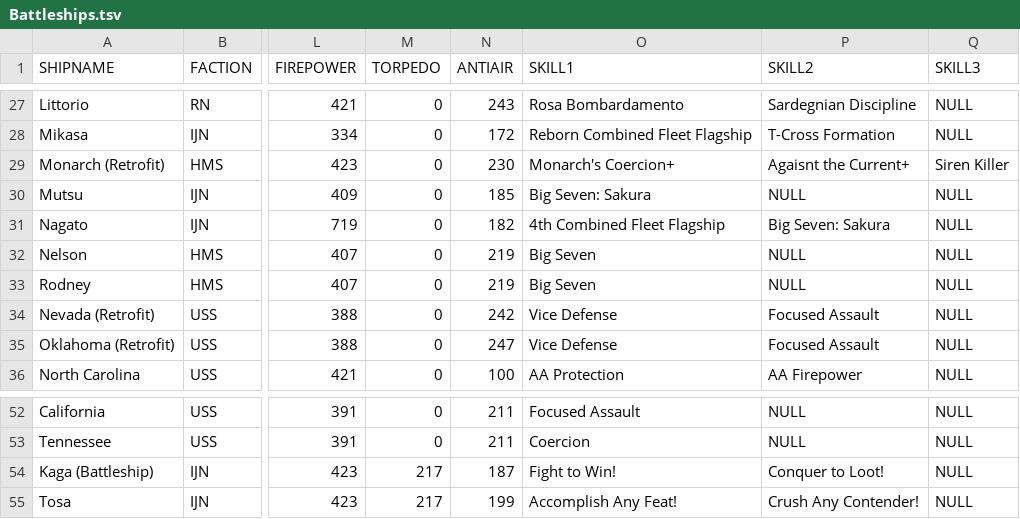
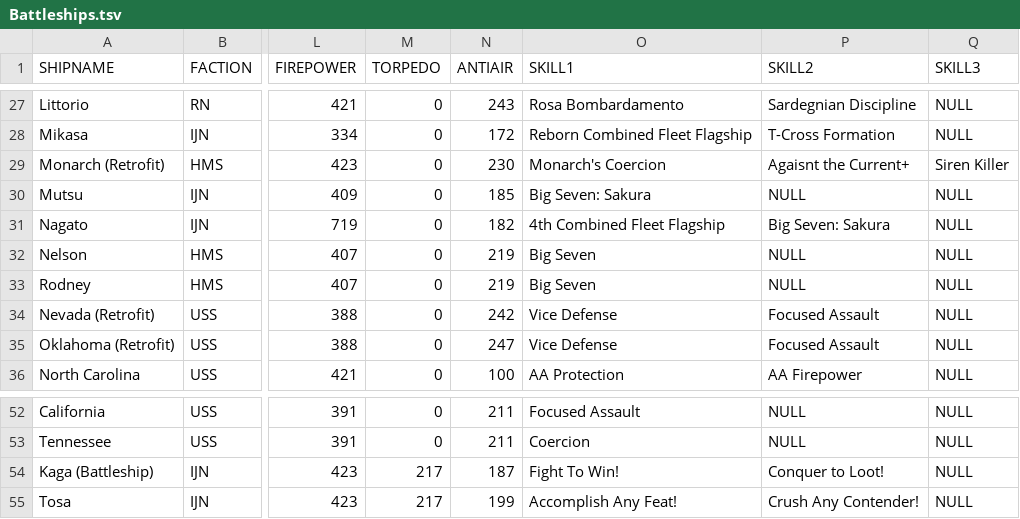
Before and after one commit to Ekizochikku/Cleaner-AZFDC, a TSV file: Ship Files/Battleships.tsv, drawn as a sheet; only a part is shown, gaps mark what is left out; the diff names each change by its address in the sheet, - before the commit and + after, or states it on an @@ line.

```diff
--- a/Ship Files/Battleships.tsv
+++ b/Ship Files/Battleships.tsv
-O29 (SKILL1): Monarch's Coercion+
+O29 (SKILL1): Monarch's Coercion
-O54 (SKILL1): Fight to Win!
+O54 (SKILL1): Fight To Win!
```
Also changed, not shown: Ship Files/Aviation Battleships.tsv, Ship Files/Destroyers.tsv, 7 other files.
